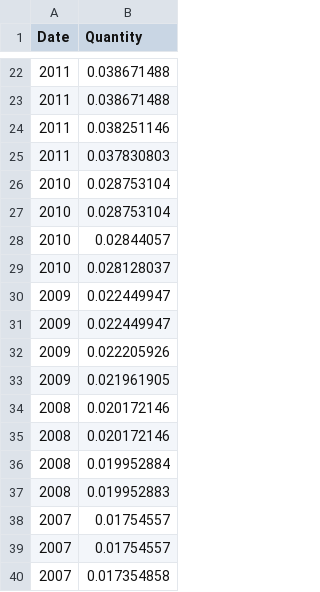
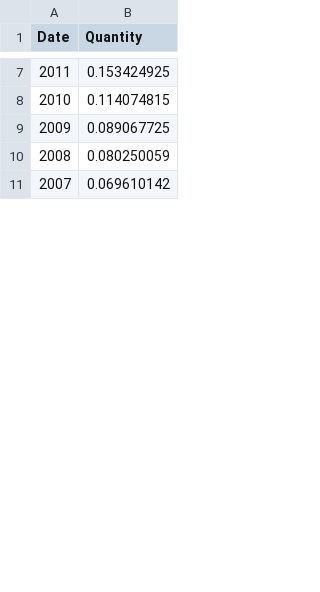
Before and after one commit to parvathyv/energy_infographic, a CSV file: myfile.csv, drawn as a sheet; only a part is shown, gaps mark what is left out; the diff covers the shown part only.

```diff
--- a/myfile.csv
+++ b/myfile.csv
@@ -22,19 +7,5 @@ Date,Quantity
-2011,0.038671488
-2011,0.038671488
-2011,0.038251146
-2011,0.037830803
-2010,0.028753104
-2010,0.028753104
-2010,0.02844057
-2010,0.028128037
-2009,0.022449947
-2009,0.022449947
-2009,0.022205926
-2009,0.021961905
-2008,0.020172146
-2008,0.020172146
-2008,0.019952884
-2008,0.019952883
-2007,0.01754557
-2007,0.01754557
-2007,0.017354858
+2011,0.153424925
+2010,0.114074815
+2009,0.089067725
+2008,0.080250059
+2007,0.069610142
```
Also changed, not shown: 67 removed rows and 22 edited cells elsewhere in this file, 6 other files.
